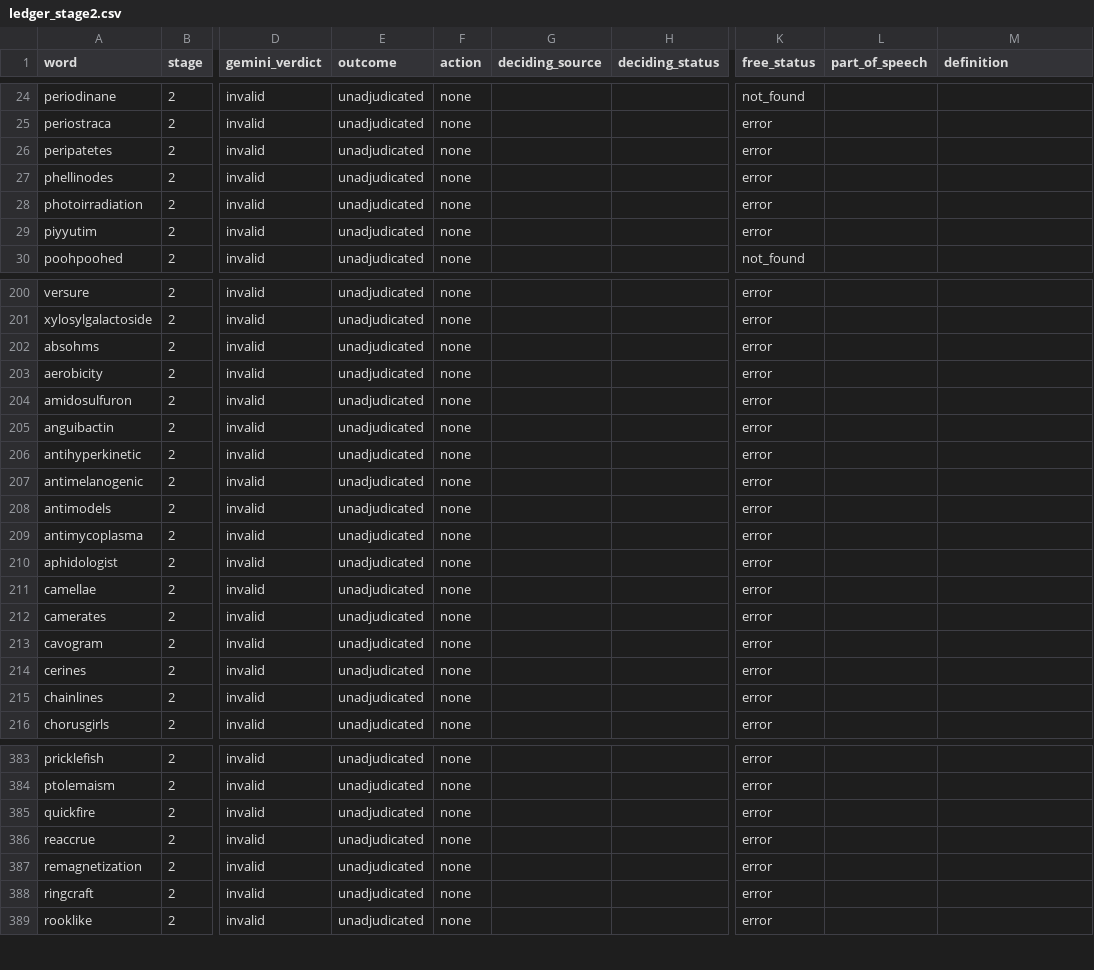
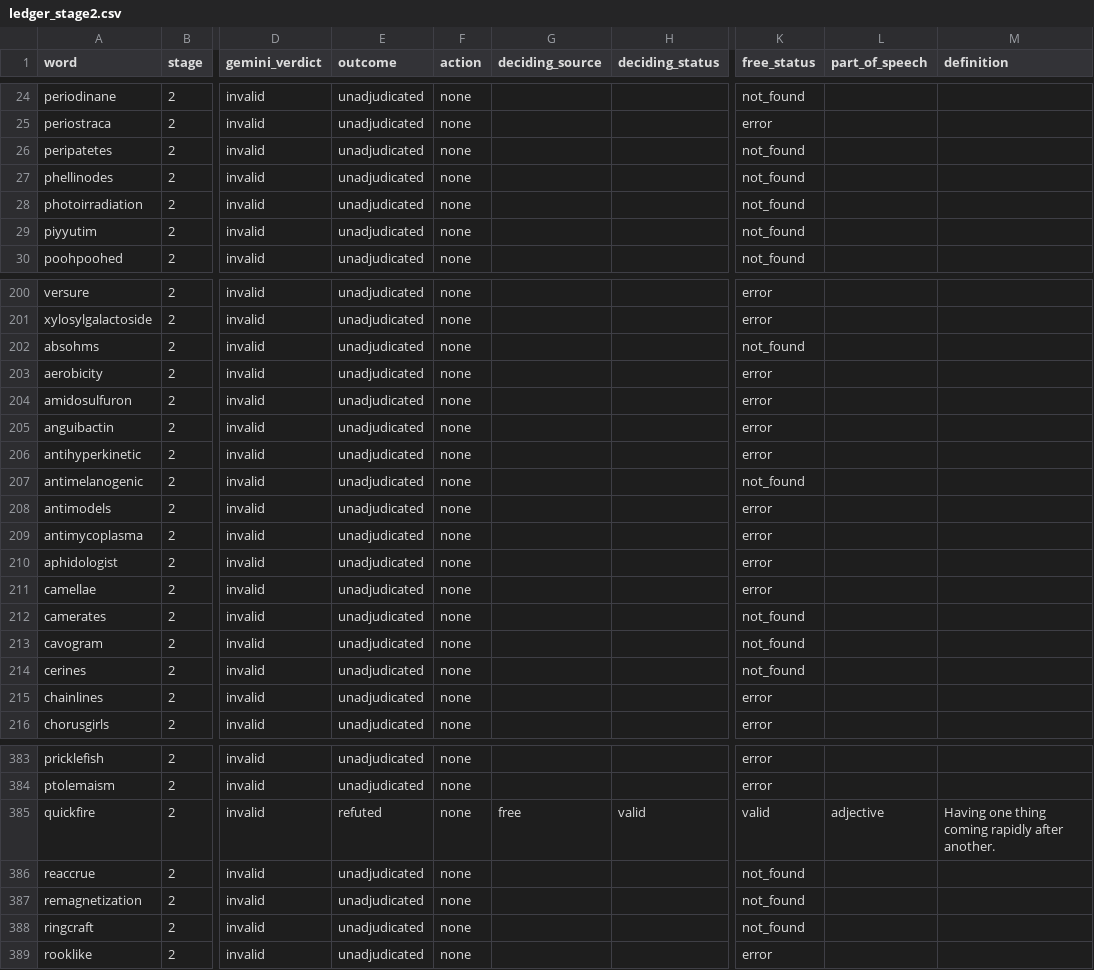
Before and after one commit to ryanjosephkamp/english-openlist, a CSV file: corrections/ledger_stage2.csv, drawn as a sheet; only a part is shown, gaps mark what is left out; the diff covers the shown part only; the diff names each change by its address in the sheet, - before the commit and + after, or states it on an @@ line.

```diff
--- a/corrections/ledger_stage2.csv
+++ b/corrections/ledger_stage2.csv
-K26:K29 (free_status): error
+K26:K29 (free_status): not_found
-K202 (free_status): error
+K202 (free_status): not_found
-K207 (free_status): error
+K207 (free_status): not_found
-K212:K214 (free_status): error
+K212:K214 (free_status): not_found
-E385 (outcome): unadjudicated
+E385 (outcome): refuted
-G385 (deciding_source): (empty)
+G385 (deciding_source): free
-H385 (deciding_status): (empty)
+H385 (deciding_status): valid
-K385 (free_status): error
+K385 (free_status): valid
-L385 (part_of_speech): (empty)
+L385 (part_of_speech): adjective
-M385 (definition): (empty)
+M385 (definition): Having one thing coming rapidly after another.
-K386:K388 (free_status): error
+K386:K388 (free_status): not_found
```
Also changed, not shown: 27 edited cells elsewhere in this file, 1 other file.
